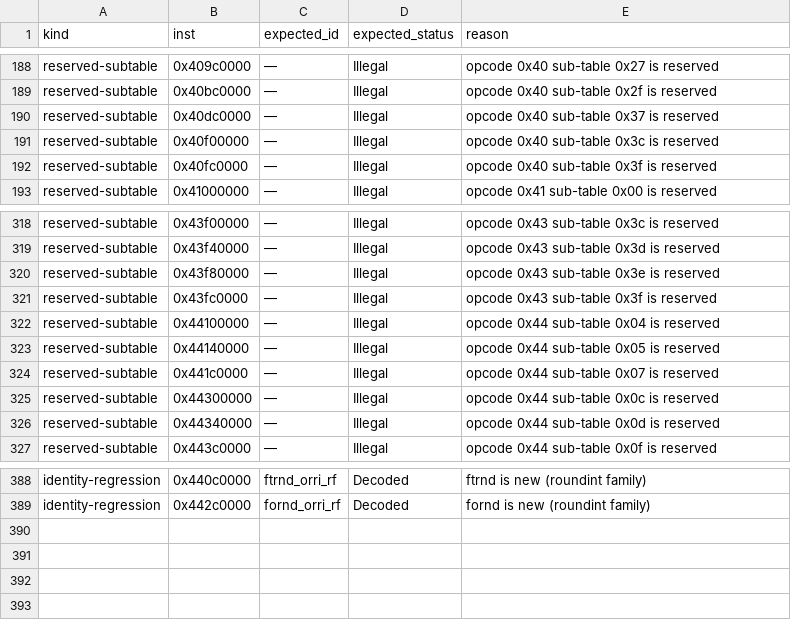
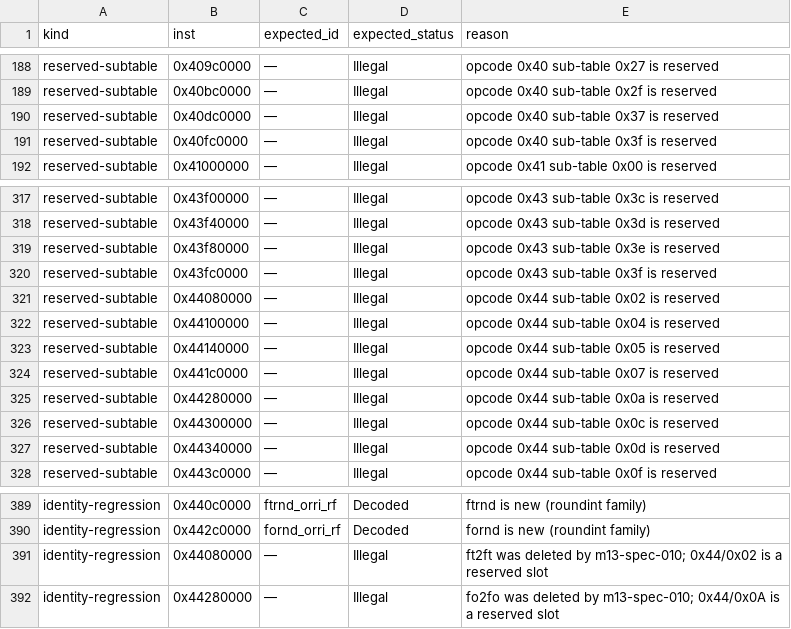
Before and after one commit to gxt/DADAO-v5, a TSV file: components/gem5/decode-negative.tsv, drawn as a sheet; only a part is shown, gaps mark what is left out.

```diff
--- a/components/gem5/decode-negative.tsv
+++ b/components/gem5/decode-negative.tsv
@@ -190,3 +190,2 @@ reserved-subtable	0x40bc0000	—	Illegal	opcode 0x40 sub-table 0x2f is reserved
 reserved-subtable	0x40dc0000	—	Illegal	opcode 0x40 sub-table 0x37 is reserved
-reserved-subtable	0x40f00000	—	Illegal	opcode 0x40 sub-table 0x3c is reserved
 reserved-subtable	0x40fc0000	—	Illegal	opcode 0x40 sub-table 0x3f is reserved
@@ -321,2 +320,3 @@ reserved-subtable	0x43f80000	—	Illegal	opcode 0x43 sub-table 0x3e is reserved
 reserved-subtable	0x43fc0000	—	Illegal	opcode 0x43 sub-table 0x3f is reserved
+reserved-subtable	0x44080000	—	Illegal	opcode 0x44 sub-table 0x02 is reserved
 reserved-subtable	0x44100000	—	Illegal	opcode 0x44 sub-table 0x04 is reserved
@@ -324,2 +324,3 @@ reserved-subtable	0x44140000	—	Illegal	opcode 0x44 sub-table 0x05 is reserved
 reserved-subtable	0x441c0000	—	Illegal	opcode 0x44 sub-table 0x07 is reserved
+reserved-subtable	0x44280000	—	Illegal	opcode 0x44 sub-table 0x0a is reserved
 reserved-subtable	0x44300000	—	Illegal	opcode 0x44 sub-table 0x0c is reserved
@@ -389 +390,3 @@ identity-regression	0x440c0000	ftrnd_orri_rf	Decoded	ftrnd is new (roundint fami
 identity-regression	0x442c0000	fornd_orri_rf	Decoded	fornd is new (roundint family)
+identity-regression	0x44080000	—	Illegal	ft2ft was deleted by m13-spec-010; 0x44/0x02 is a reserved slot
+identity-regression	0x44280000	—	Illegal	fo2fo was deleted by m13-spec-010; 0x44/0x0A is a reserved slot
```
Also changed, not shown: components/gem5/decode-assertions.tsv, 35 other files.
